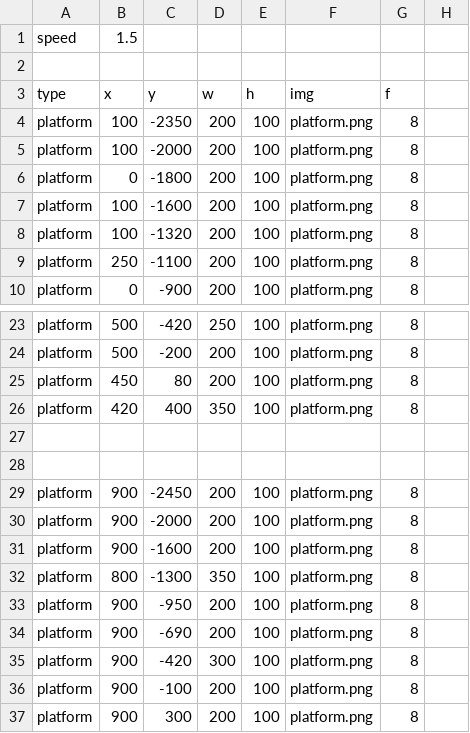
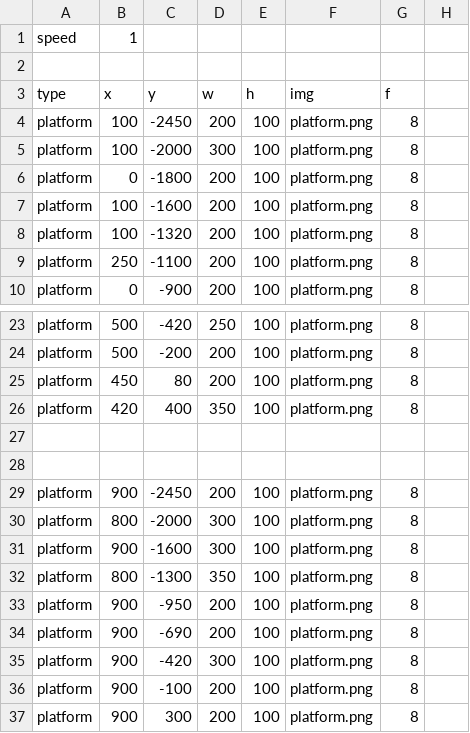
Before and after one commit to sashanksilwal/CS_FinalProject_CamAndSashank, a CSV file: The_Flu/level1.csv, drawn as a sheet; only a part is shown, gaps mark what is left out; the diff covers the shown part only; the diff names each change by its address in the sheet, - before the commit and + after, or states it on an @@ line.

```diff
--- a/The_Flu/level1.csv
+++ b/The_Flu/level1.csv
-B1: 1.5
+B1: 1
-C4: -2350
+C4: -2450
-D5: 200
+D5: 300
-B30: 900
+B30: 800
-D30:D31: 200
+D30:D31: 300
```
Also changed, not shown: 28 edited cells elsewhere in this file, The_Flu/level2.csv, The_Flu/level3.csv, 5 other files.
